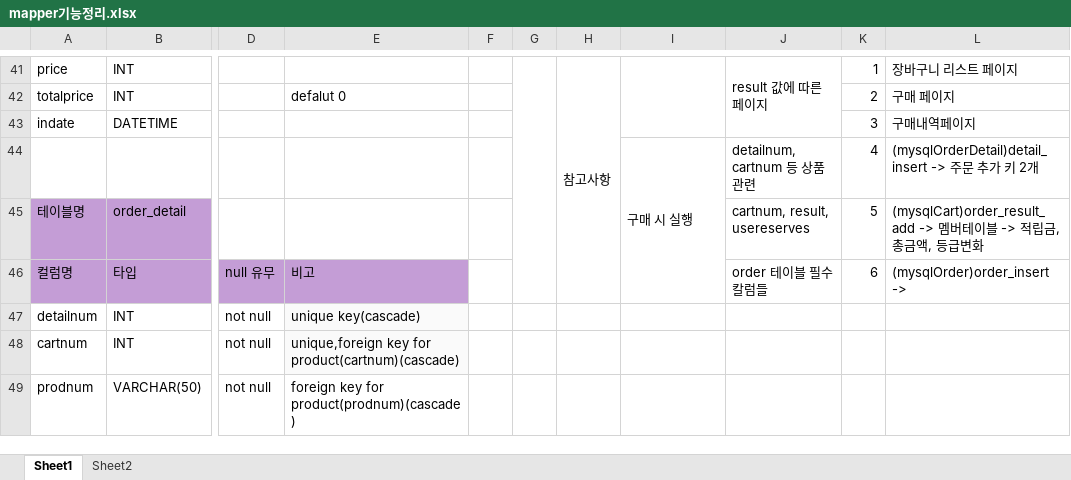
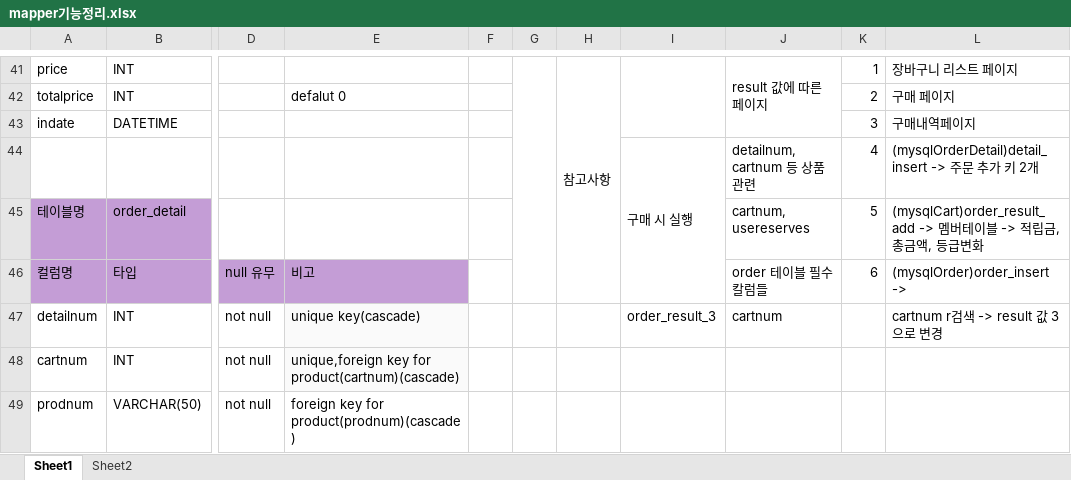
Before and after one commit to Naury74/Boramjul_Web, an Excel workbook: 스프링작업자료/Mapper/mapper기능정리.xlsx, sheet Sheet1, drawn as a sheet; only a part is shown, gaps mark what is left out; values as stored, in another font and other column widths than the file's, no borders; the diff names each change by its address in the sheet, - before the commit and + after, or states it on an @@ line.

```diff
--- a/스프링작업자료/Mapper/mapper기능정리.xlsx (sheet Sheet1)
+++ b/스프링작업자료/Mapper/mapper기능정리.xlsx (sheet Sheet1)
-J45: cartnum, result, usereserves
+J45: cartnum, usereserves
-I47: (empty)
+I47: order_result_3
-J47: (empty)
+J47: cartnum
-L47: (empty)
+L47: cartnum r검색 -> result 값 3으로 변경
```
Also changed, not shown: 5 other files.
